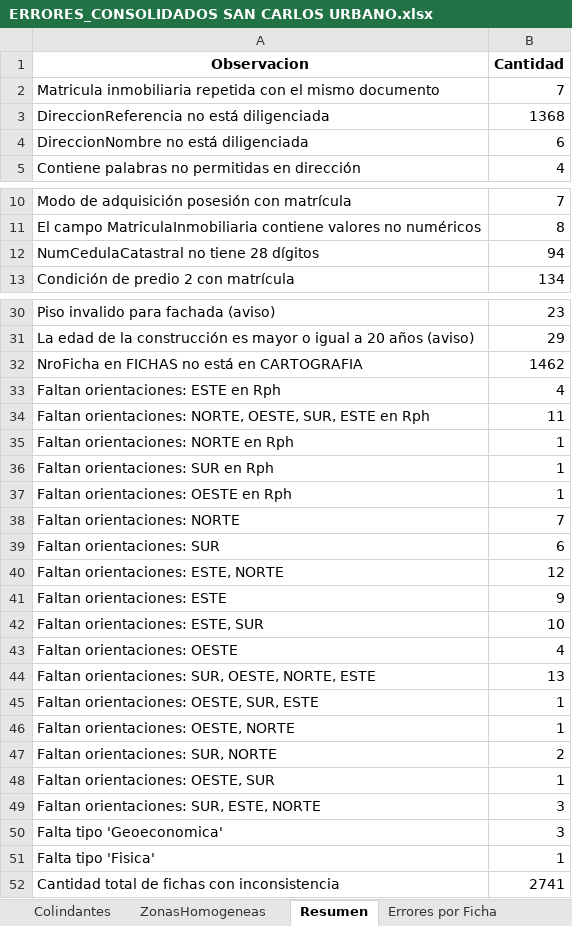
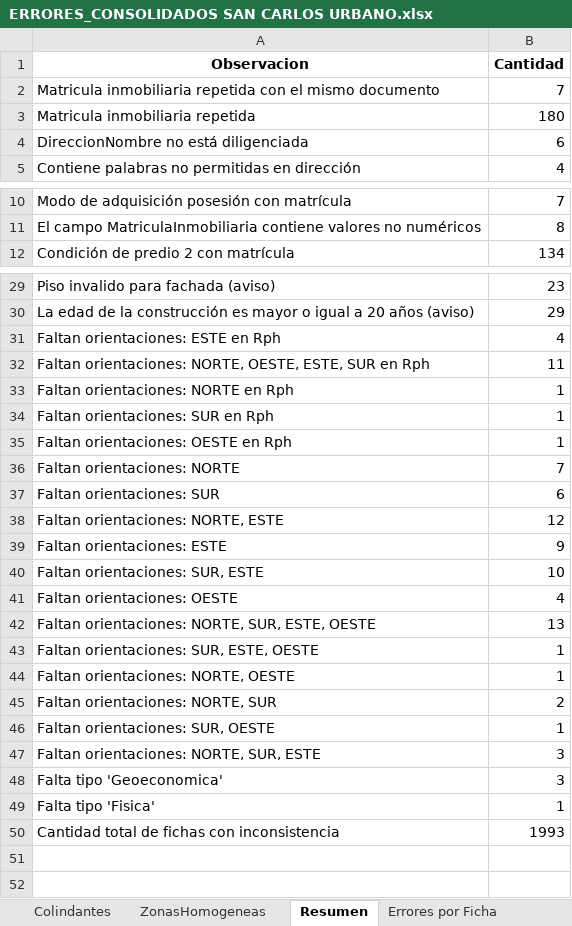
Before and after one commit to victormanuel10/Validaciones, an Excel workbook: ERRORES_CONSOLIDADOS SAN CARLOS URBANO.xlsx, sheet Resumen, drawn as a sheet; only a part is shown, gaps mark what is left out; values as stored, in another font and other column widths than the file's, no borders; removed rows and columns are numbered as before the commit, all else as after; the diff covers the shown part only; the diff names each change by its address in the sheet, - before the commit and + after, or states it on an @@ line.

```diff
--- a/ERRORES_CONSOLIDADOS SAN CARLOS URBANO.xlsx (sheet Resumen)
+++ b/ERRORES_CONSOLIDADOS SAN CARLOS URBANO.xlsx (sheet Resumen)
-row 3: DireccionReferencia no está diligenciada | 1368
+row 3: Matricula inmobiliaria repetida | 180
-row 12: NumCedulaCatastral no tiene 28 dígitos | 94
-row 32: NroFicha en FICHAS no está en CARTOGRAFIA | 1462
-A32 (Observacion): …NORTE, OESTE, SUR, ESTE en Rph
+A32 (Observacion): …NORTE, OESTE, ESTE, SUR en Rph
-A38 (Observacion): Faltan orientaciones: ESTE, NORTE
+A38 (Observacion): Faltan orientaciones: NORTE, ESTE
-A40 (Observacion): Faltan orientaciones: ESTE, SUR
+A40 (Observacion): Faltan orientaciones: SUR, ESTE
-A42 (Observacion): Faltan orientaciones: SUR, OESTE, NORTE, ESTE
+A42 (Observacion): Faltan orientaciones: NORTE, SUR, ESTE, OESTE
-A43 (Observacion): Faltan orientaciones: OESTE, SUR, ESTE
+A43 (Observacion): Faltan orientaciones: SUR, ESTE, OESTE
-A44 (Observacion): Faltan orientaciones: OESTE, NORTE
+A44 (Observacion): Faltan orientaciones: NORTE, OESTE
-A45 (Observacion): Faltan orientaciones: SUR, NORTE
+A45 (Observacion): Faltan orientaciones: NORTE, SUR
-A46 (Observacion): Faltan orientaciones: OESTE, SUR
+A46 (Observacion): Faltan orientaciones: SUR, OESTE
-A47 (Observacion): Faltan orientaciones: SUR, ESTE, NORTE
+A47 (Observacion): Faltan orientaciones: NORTE, SUR, ESTE
-B50 (Cantidad): 2741
+B50 (Cantidad): 1993
```
Also changed, not shown: 1 moved row elsewhere in this sheet, sheet FichasPrediales, sheet Fichas, sheet Errores por Ficha, sheet Colindantes, sheet Construcciones, other sheet tabs, hidden cells, ERRORES_CONSOLIDADOS JERICO URBANO.xlsx, 22 other files.
